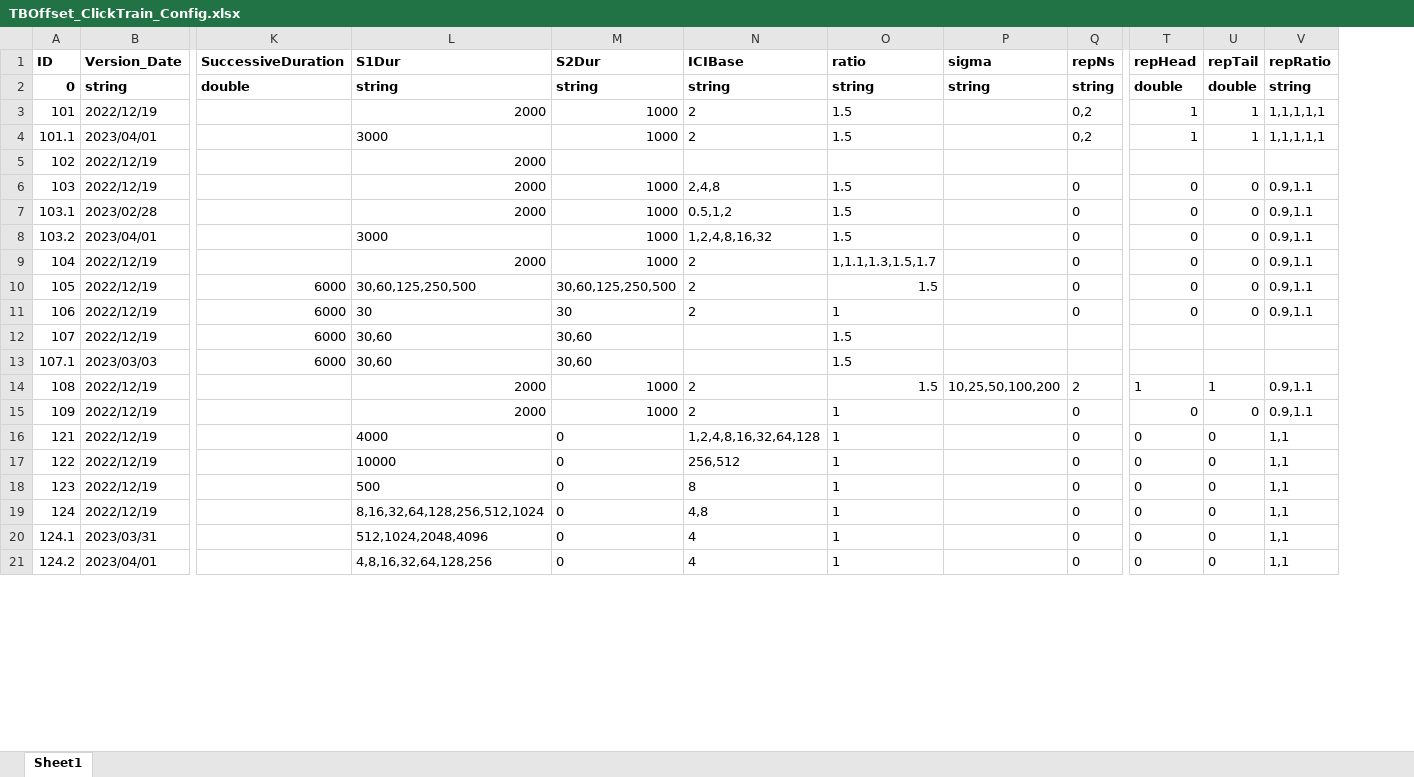
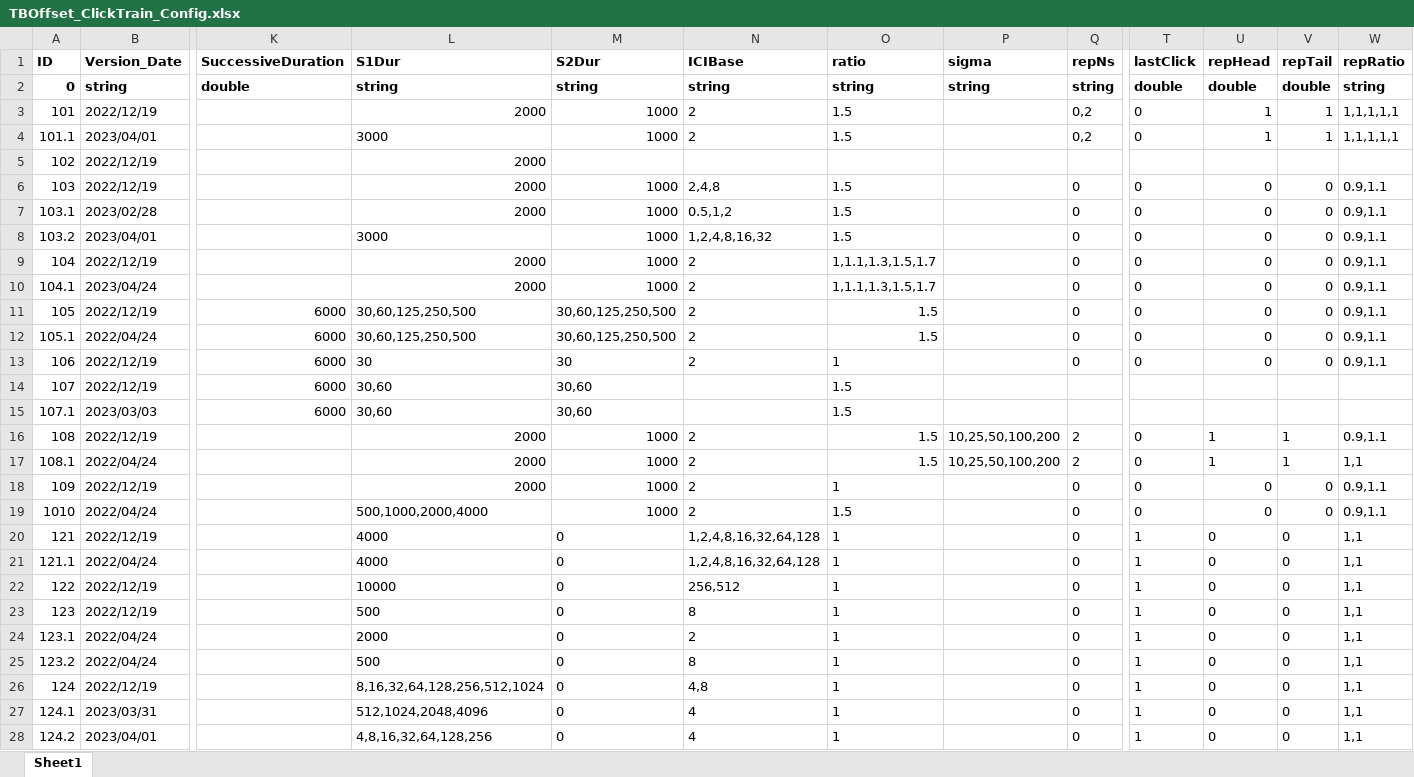
Before and after one commit to springZJU/ClickTrainGeneration, an Excel workbook: TB&Offset/TBOffset_ClickTrain_Config.xlsx, sheet Sheet1, drawn as a sheet; only a part is shown, gaps mark what is left out; values as stored, in another font and other column widths than the file's, no borders; rows hold the shown columns only; the diff covers the shown part only; the diff names each change by its address in the sheet, - before the commit and + after, or states it on an @@ line.

```diff
--- a/TB&Offset/TBOffset_ClickTrain_Config.xlsx (sheet Sheet1)
+++ b/TB&Offset/TBOffset_ClickTrain_Config.xlsx (sheet Sheet1)
+column T (lastClick), rows 2-9: double | 0 | 0 |  | 0 | 0 | 0 | 0; row 11: 0; rows 13-16: 0 |  |  | 0; row 18: 0; row 20: 1; rows 22-23: 1 | 1; rows 26-28: all 1
+row 10: 104.1 | 2023/04/24 |  | 2000 | 1000 | 2 | 1,1.1,1.3,1.5,1.7 |  | 0 | 0 | 0 | 0 | 0.9,1.1
+row 12: 105.1 | 2022/04/24 | 6000 | 30,60,125,250,500 | 30,60,125,250,500 | 2 | 1.5 |  | 0 | 0 | 0 | 0 | 0.9,1.1
+row 17: 108.1 | 2022/04/24 |  | 2000 | 1000 | 2 | 1.5 | 10,25,50,100,200 | 2 | 0 | 1 | 1 | 1,1
+row 19: 1010 | 2022/04/24 |  | 500,1000,2000,4000 | 1000 | 2 | 1.5 |  | 0 | 0 | 0 | 0 | 0.9,1.1
+row 21: 121.1 | 2022/04/24 |  | 4000 | 0 | 1,2,4,8,16,32,64,128 | 1 |  | 0 | 1 | 0 | 0 | 1,1
+row 24: 123.1 | 2022/04/24 |  | 2000 | 0 | 2 | 1 |  | 0 | 1 | 0 | 0 | 1,1
+row 25: 123.2 | 2022/04/24 |  | 500 | 0 | 8 | 1 |  | 0 | 1 | 0 | 0 | 1,1
```
Also changed, not shown: 12 added rows and 4 edited cells elsewhere in this sheet, MMN/MSTI_ClickTrain_Config.xlsx, Tone Screening/ToneCFParameters_For_Generation.xlsx, 14 other files.
